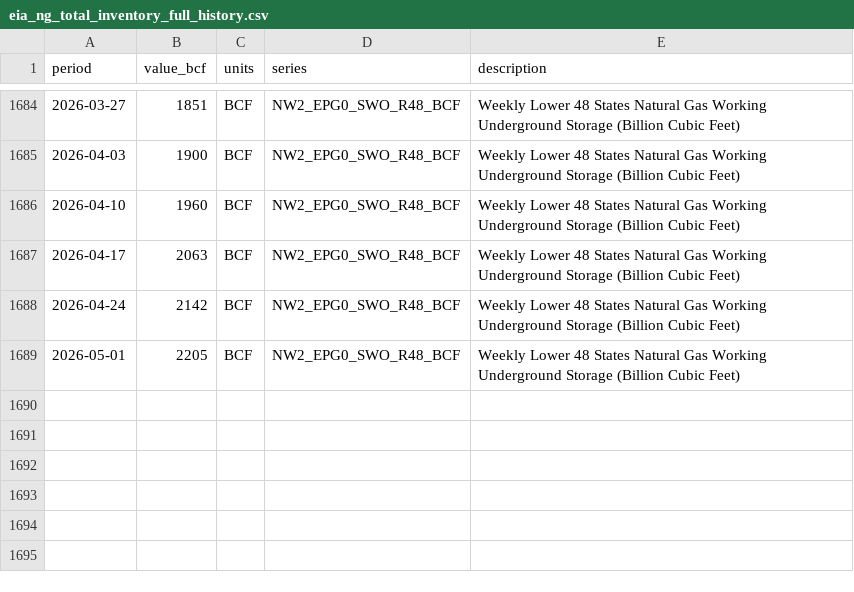
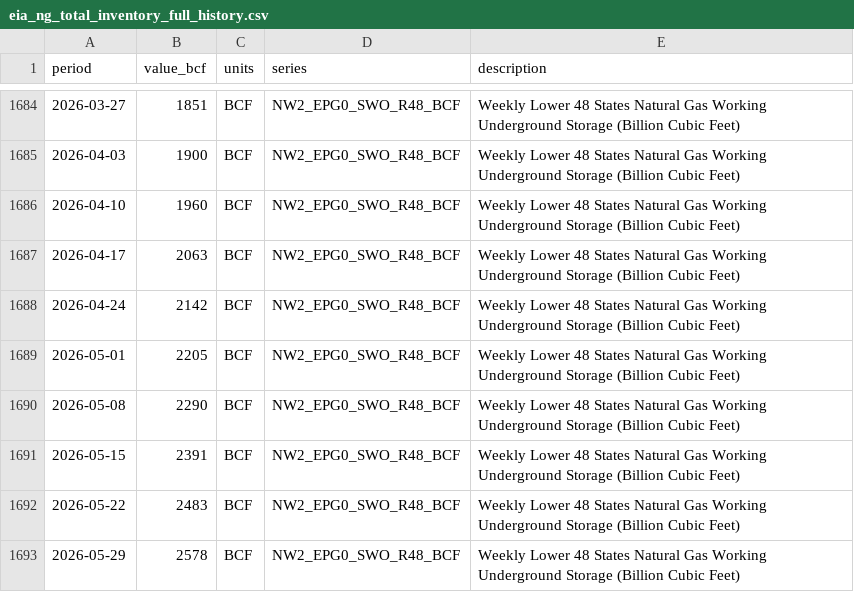
Before and after one commit to nandyal/natgas-dashboard, a CSV file: eia_ng_total_inventory_full_history.csv, drawn as a sheet; only a part is shown, gaps mark what is left out.

```diff
--- a/eia_ng_total_inventory_full_history.csv
+++ b/eia_ng_total_inventory_full_history.csv
@@ -1689 +1689,5 @@ period,value_bcf,units,series,description
 2026-05-01,2205,BCF,NW2_EPG0_SWO_R48_BCF,Weekly Lower 48 States Natural Gas Working Underground Storage (Billion Cubic Feet)
+2026-05-08,2290,BCF,NW2_EPG0_SWO_R48_BCF,Weekly Lower 48 States Natural Gas Working Underground Storage (Billion Cubic Feet)
+2026-05-15,2391,BCF,NW2_EPG0_SWO_R48_BCF,Weekly Lower 48 States Natural Gas Working Underground Storage (Billion Cubic Feet)
+2026-05-22,2483,BCF,NW2_EPG0_SWO_R48_BCF,Weekly Lower 48 States Natural Gas Working Underground Storage (Billion Cubic Feet)
+2026-05-29,2578,BCF,NW2_EPG0_SWO_R48_BCF,Weekly Lower 48 States Natural Gas Working Underground Storage (Billion Cubic Feet)
```
Also changed, not shown: HDD data/noaa_weekly_hdd.csv, HDD data/noaa_weekly_hdd_full_history.csv, 21 other files.
